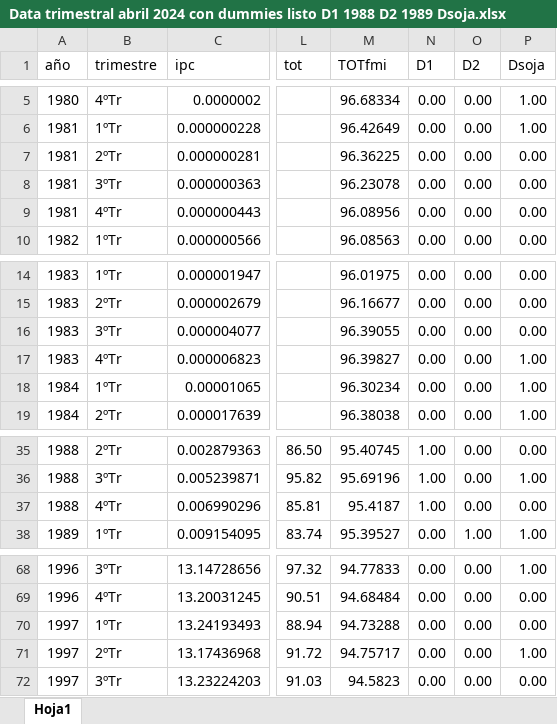
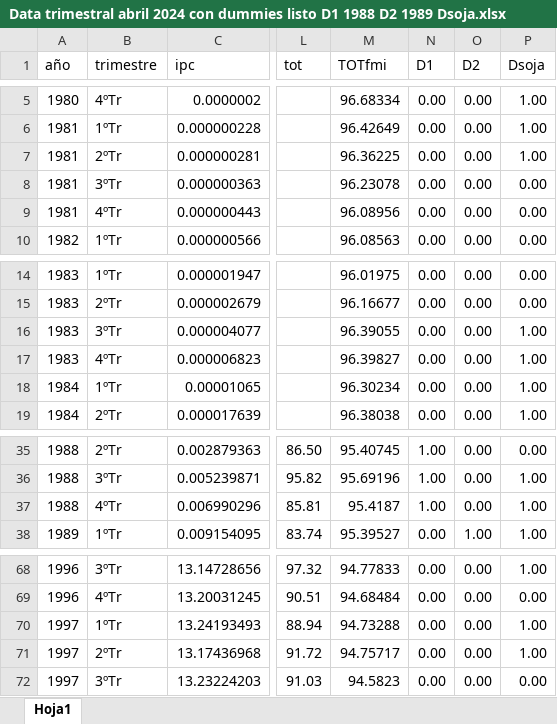
Before and after one commit to mbarrena/tesis, an Excel workbook: data/Data trimestral abril 2024 con dummies listo D1 1988 D2 1989 Dsoja.xlsx, sheet Hoja1, drawn as a sheet; only a part is shown, gaps mark what is left out; values as stored, in another font and other column widths than the file's, no borders; the diff names each change by its address in the sheet, - before the commit and + after, or states it on an @@ line.

```diff
--- a/data/Data trimestral abril 2024 con dummies listo D1 1988 D2 1989 Dsoja.xlsx (sheet Hoja1)
+++ b/data/Data trimestral abril 2024 con dummies listo D1 1988 D2 1989 Dsoja.xlsx (sheet Hoja1)
-P7 (Dsoja): 0.00
+P7 (Dsoja): 1.00
-P16 (Dsoja): 0.00
+P16 (Dsoja): 1.00
-P37 (Dsoja): 0.00
+P37 (Dsoja): 1.00
-P70 (Dsoja): 0.00
+P70 (Dsoja): 1.00
```
Also changed, not shown: Archivos originales usados/Preparación Dummy soja Data trimestral agosto 2023 listo.xlsx.
